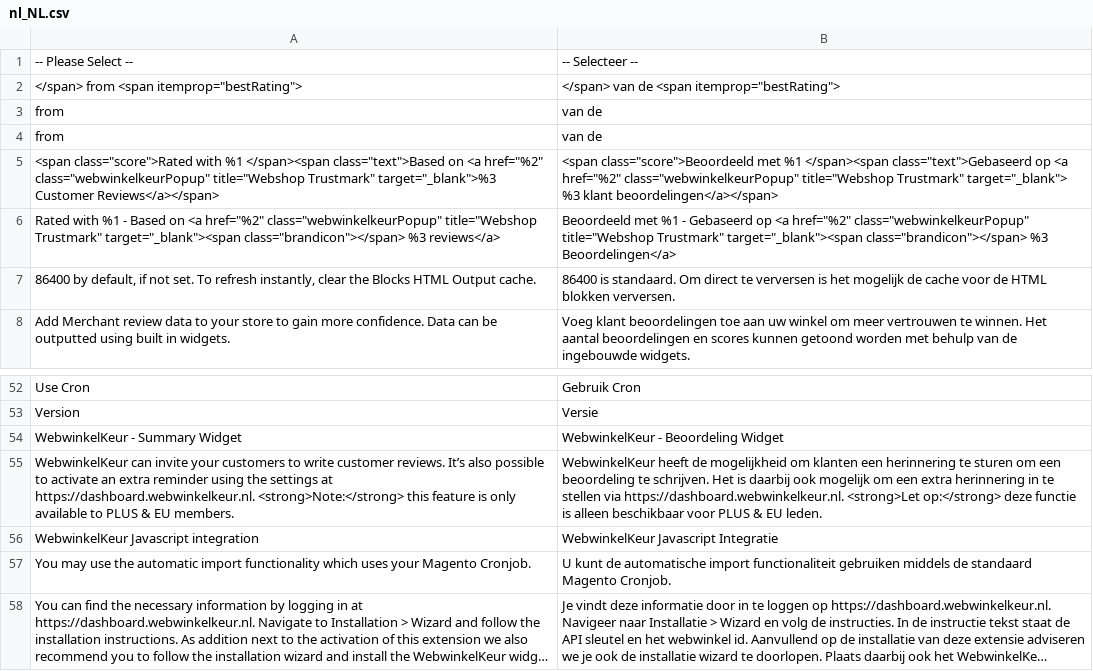
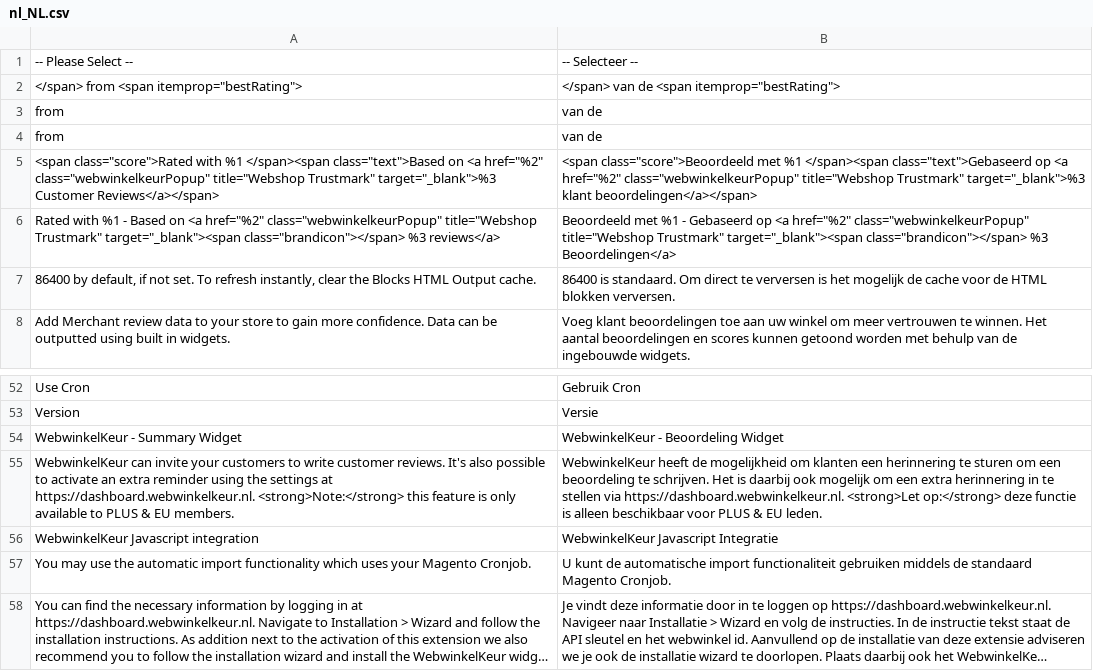
Before and after one commit to webwinkelkeur/magento2, a CSV file: common/i18n/nl_NL.csv, drawn as a sheet; only a part is shown, gaps mark what is left out; long unchanged cells end in ….

Commit message:
Fix richsnippet (#34)
* Add `itemReviewed`

* Update translations

```diff
--- a/common/i18n/nl_NL.csv
+++ b/common/i18n/nl_NL.csv
@@ -4,3 +4,3 @@
 " from "," van de "
-"<span class=""score"">Rated with %1 </span><span class=""text"">Based on <a href=""%2"" class=""webwinkelkeurPopup"" title=""Webshop Trustmark"" target=""_blank"">%3 Customer Reviews</a></span>","<span class=""score"">Beoordeeld met %1 </span><span class=""text"">Gebaseerd op <a href=""%2"" class=""webwinkelkeurPopup"" title=""Webshop Trustmark"" target=""_blank""> %3 klant beoordelingen</a></span>"
+"<span class=""score"">Rated with %1 </span><span class=""text"">Based on <a href=""%2"" class=""webwinkelkeurPopup"" title=""Webshop Trustmark"" target=""_blank"">%3 Customer Reviews</a></span>","<span class=""score"">Beoordeeld met %1 </span><span class=""text"">Gebaseerd op <a href=""%2"" class=""webwinkelkeurPopup"" title=""Webshop Trustmark"" target=""_blank"">%3 klant beoordelingen</a></span>"
 "Rated with %1 - Based on <a href=""%2"" class=""webwinkelkeurPopup"" title=""Webshop Trustmark"" target=""_blank""><span class=""brandicon""></span> %3 reviews</a>","Beoordeeld met %1 - Gebaseerd op <a href=""%2"" class=""webwinkelkeurPopup"" title=""Webshop Trustmark"" target=""_blank""><span class=""brandicon""></span> %3 Beoordelingen</a>"
@@ -54,3 +54,3 @@
 "WebwinkelKeur - Summary Widget","WebwinkelKeur - Beoordeling Widget"
-"WebwinkelKeur can invite your customers to write customer reviews. It’s also possible to activate an extra reminder using the settings at https://dashboard.webwinkelkeur.nl. <strong>Note:</strong> this feature is only available to PLUS & EU members.","WebwinkelKeur heeft de mogelijkheid om klanten een herinnering te sturen om een beoordeling te schrijven. Het is daarbij ook mogelijk om een extra herinnering in te stellen via https://dashboard.webwinkelkeur.nl.  <strong>Let op:</strong> deze functie is alleen beschikbaar voor PLUS & EU leden."
+"WebwinkelKeur can invite your customers to write customer reviews. It's also possible to activate an extra reminder using the settings at https://dashboard.webwinkelkeur.nl. <strong>Note:</strong> this feature is only available to PLUS & EU members.","WebwinkelKeur heeft de mogelijkheid om klanten een herinnering te sturen om een beoordeling te schrijven. Het is daarbij ook mogelijk om een extra herinnering in te stellen via https://dashboard.webwinkelkeur.nl.  <strong>Let op:</strong> deze functie is alleen beschikbaar voor PLUS & EU leden."
 "WebwinkelKeur Javascript integration","WebwinkelKeur Javascript Integratie"
```
Also changed, not shown: 2 other files.
